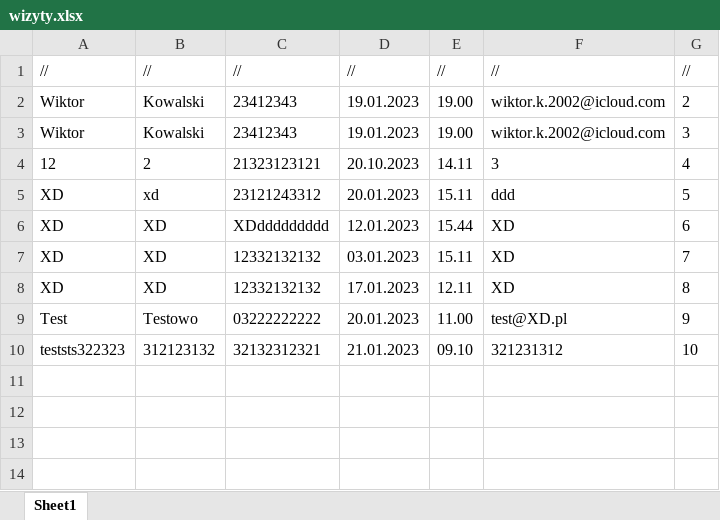
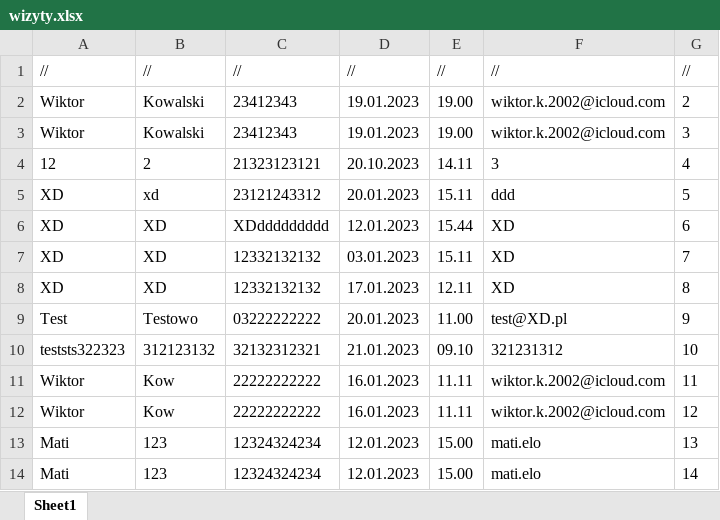
Before and after one commit to ironnext22/Projekt-IO, an Excel workbook: cmake-build-debug/wizyty.xlsx, sheet Sheet1, drawn as a sheet; values as stored, in another font and other column widths than the file's, no borders; the diff names each change by its address in the sheet, - before the commit and + after, or states it on an @@ line.

```diff
--- a/cmake-build-debug/wizyty.xlsx (sheet Sheet1)
+++ b/cmake-build-debug/wizyty.xlsx (sheet Sheet1)
+row 11: Wiktor | Kow | 22222222222 | 16.01.2023 | 11.11 | wiktor.k.2002@icloud.com | 11
+row 12: Wiktor | Kow | 22222222222 | 16.01.2023 | 11.11 | wiktor.k.2002@icloud.com | 12
+row 13: Mati | 123 | 12324324234 | 12.01.2023 | 15.00 | mati.elo | 13
+row 14: Mati | 123 | 12324324234 | 12.01.2023 | 15.00 | mati.elo | 14
```
Also changed, not shown: cmake-build-debug/finanse.xlsx, cmake-build-debug/magazyn.xlsx, 3 other files.
